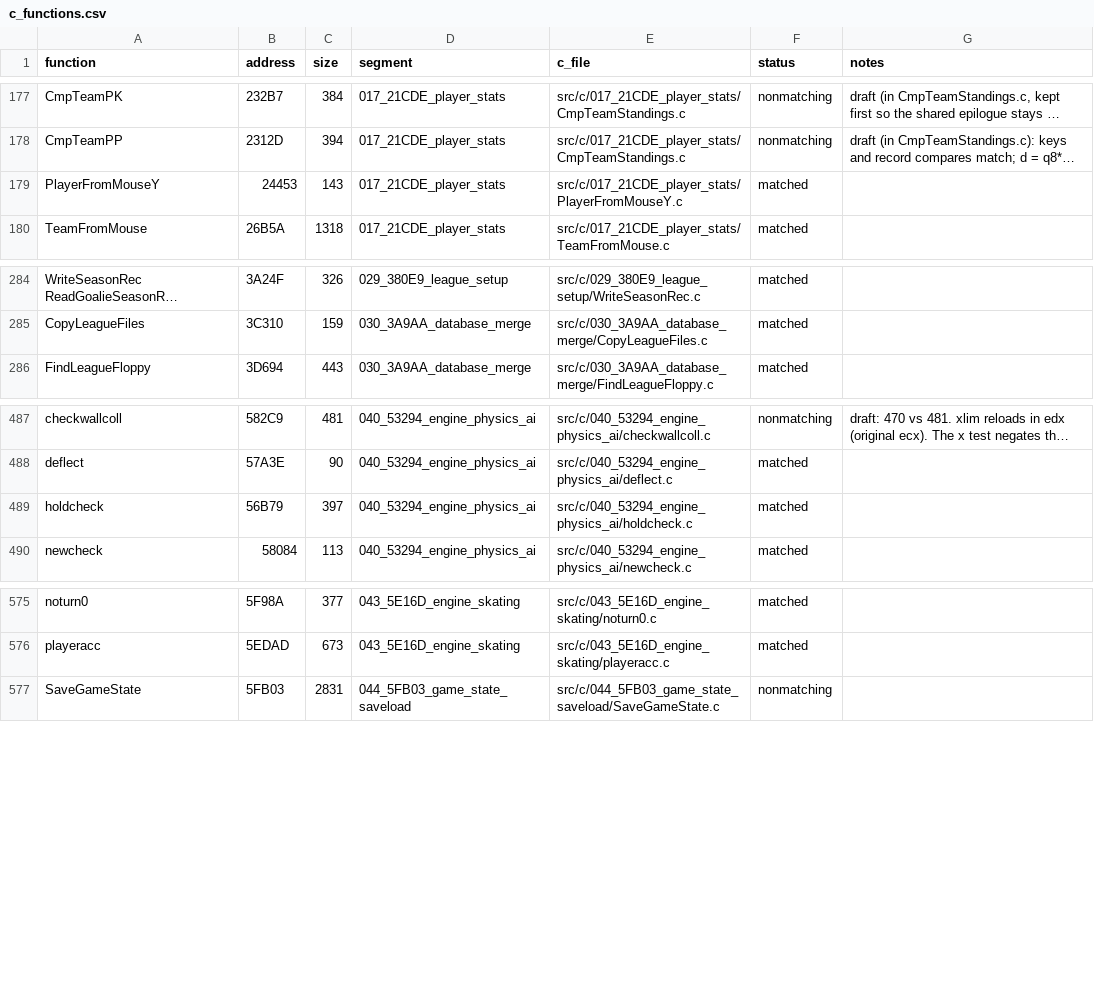
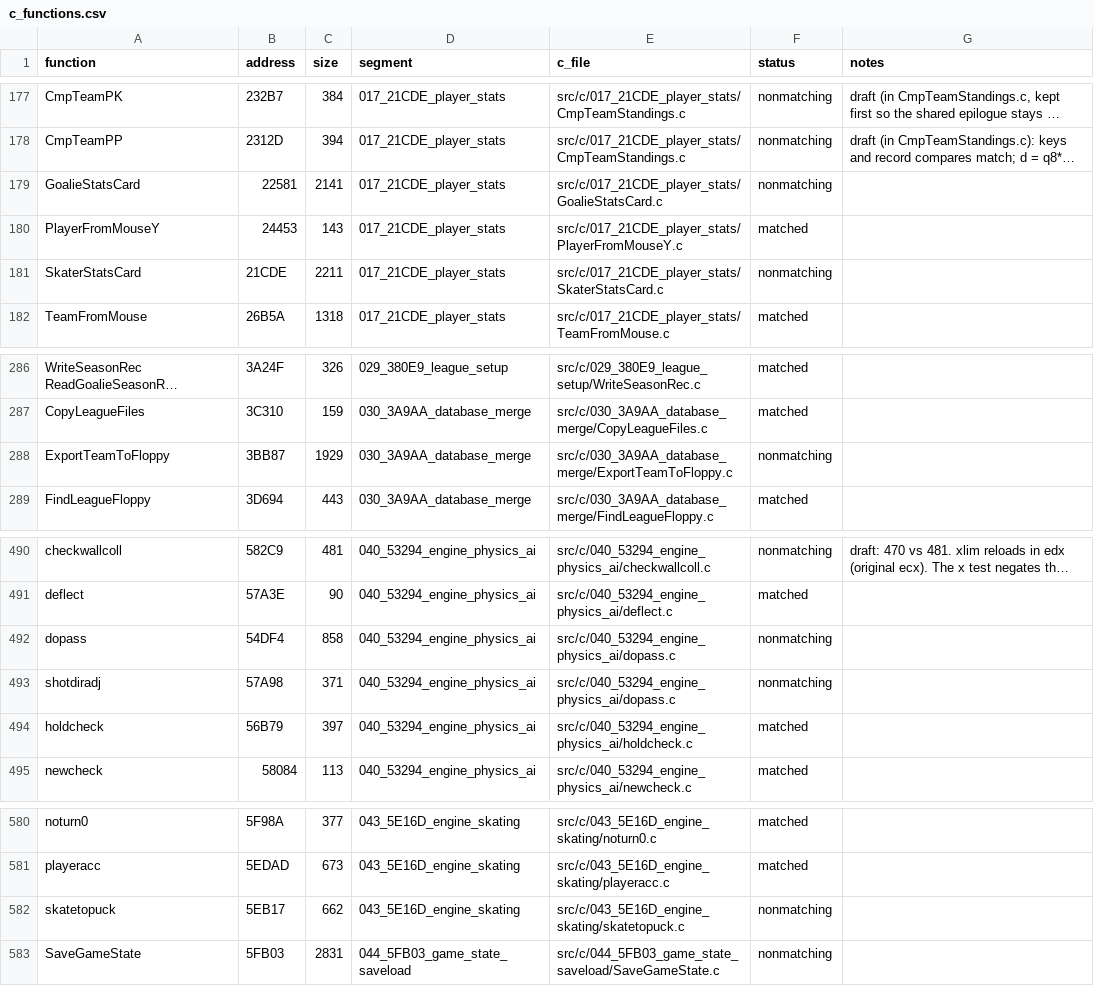
Before and after one commit to Mhopkinsinc/NHL95PC, a CSV file: tools/c_functions.csv, drawn as a sheet; only a part is shown, gaps mark what is left out; long unchanged cells end in …; the diff names each change by its address in the sheet, - before the commit and + after, or states it on an @@ line.

```diff
--- a/tools/c_functions.csv
+++ b/tools/c_functions.csv
+row 179: GoalieStatsCard | 22581 | 2141 | 017_21CDE_player_stats | src/c/017_21CDE_player_stats/GoalieStatsCard.c | nonmatching
+row 181: SkaterStatsCard | 21CDE | 2211 | 017_21CDE_player_stats | src/c/017_21CDE_player_stats/SkaterStatsCard.c | nonmatching
+row 288: ExportTeamToFloppy | 3BB87 | 1929 | 030_3A9AA_database_merge | src/c/030_3A9AA_database_merge/ExportTeamToFloppy.c | nonmatching
+row 492: dopass | 54DF4 | 858 | 040_53294_engine_physics_ai | src/c/040_53294_engine_physics_ai/dopass.c | nonmatching
+row 493: shotdiradj | 57A98 | 371 | 040_53294_engine_physics_ai | src/c/040_53294_engine_physics_ai/dopass.c | nonmatching
+row 582: skatetopuck | 5EB17 | 662 | 043_5E16D_engine_skating | src/c/043_5E16D_engine_skating/skatetopuck.c | nonmatching
```
Also changed, not shown: 2 other files.
